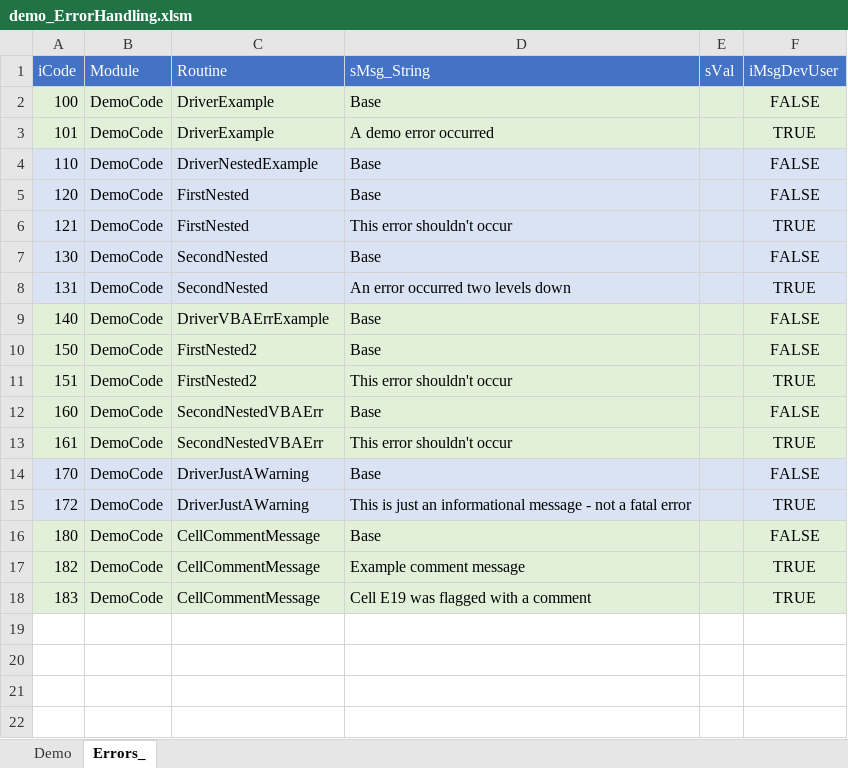
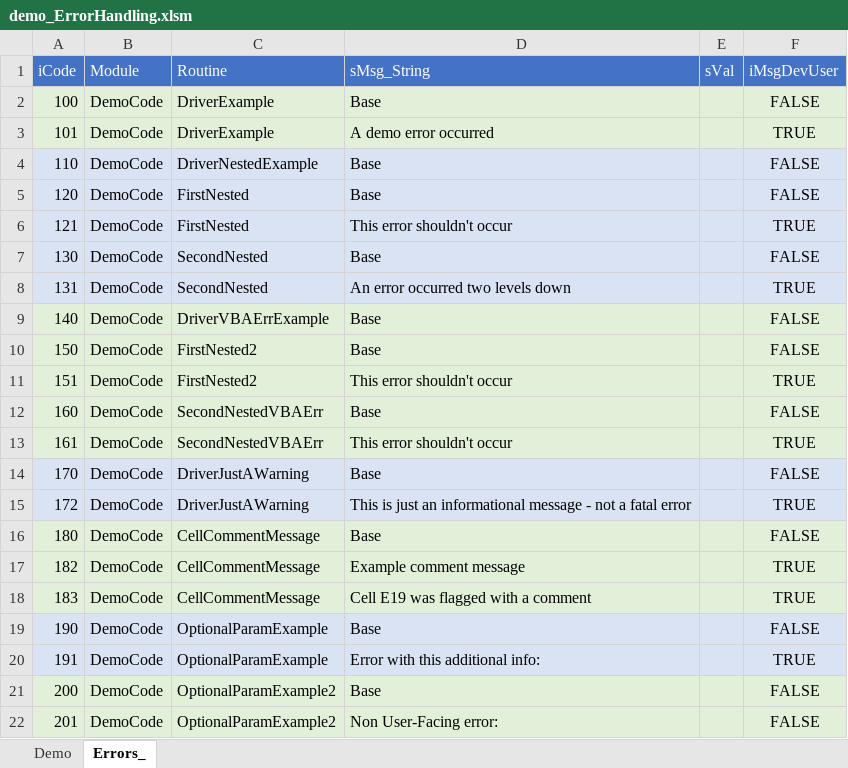
Before and after one commit to jlandgre/VBA_ErrorHandling, an Excel workbook: demo_ErrorHandling.xlsm, sheet Errors_, drawn as a sheet; values as stored, in another font and other column widths than the file's, no borders; the diff names each change by its address in the sheet, - before the commit and + after, or states it on an @@ line.

Commit message:
Add demos and buttons with ErrParam

```diff
--- a/demo_ErrorHandling.xlsm (sheet Errors_)
+++ b/demo_ErrorHandling.xlsm (sheet Errors_)
+row 19: 190 | DemoCode | OptionalParamExample | Base |  | FALSE
+row 20: 191 | DemoCode | OptionalParamExample | Error with this additional info: |  | TRUE
+row 21: 200 | DemoCode | OptionalParamExample2 | Base |  | FALSE
+row 22: 201 | DemoCode | OptionalParamExample2 | Non User-Facing error: |  | FALSE
```
Also changed, not shown: sheet Demo, charts or pictures.
